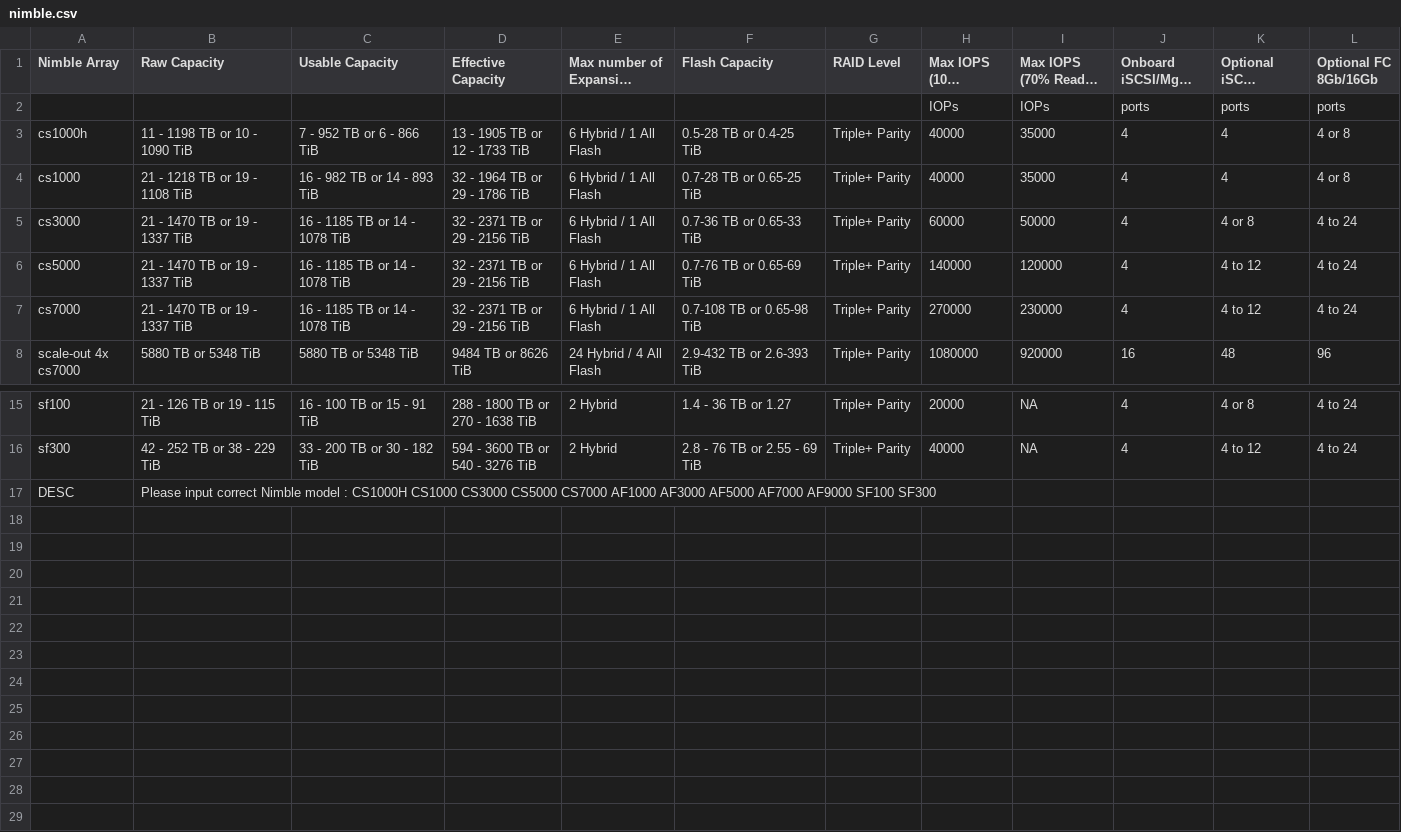
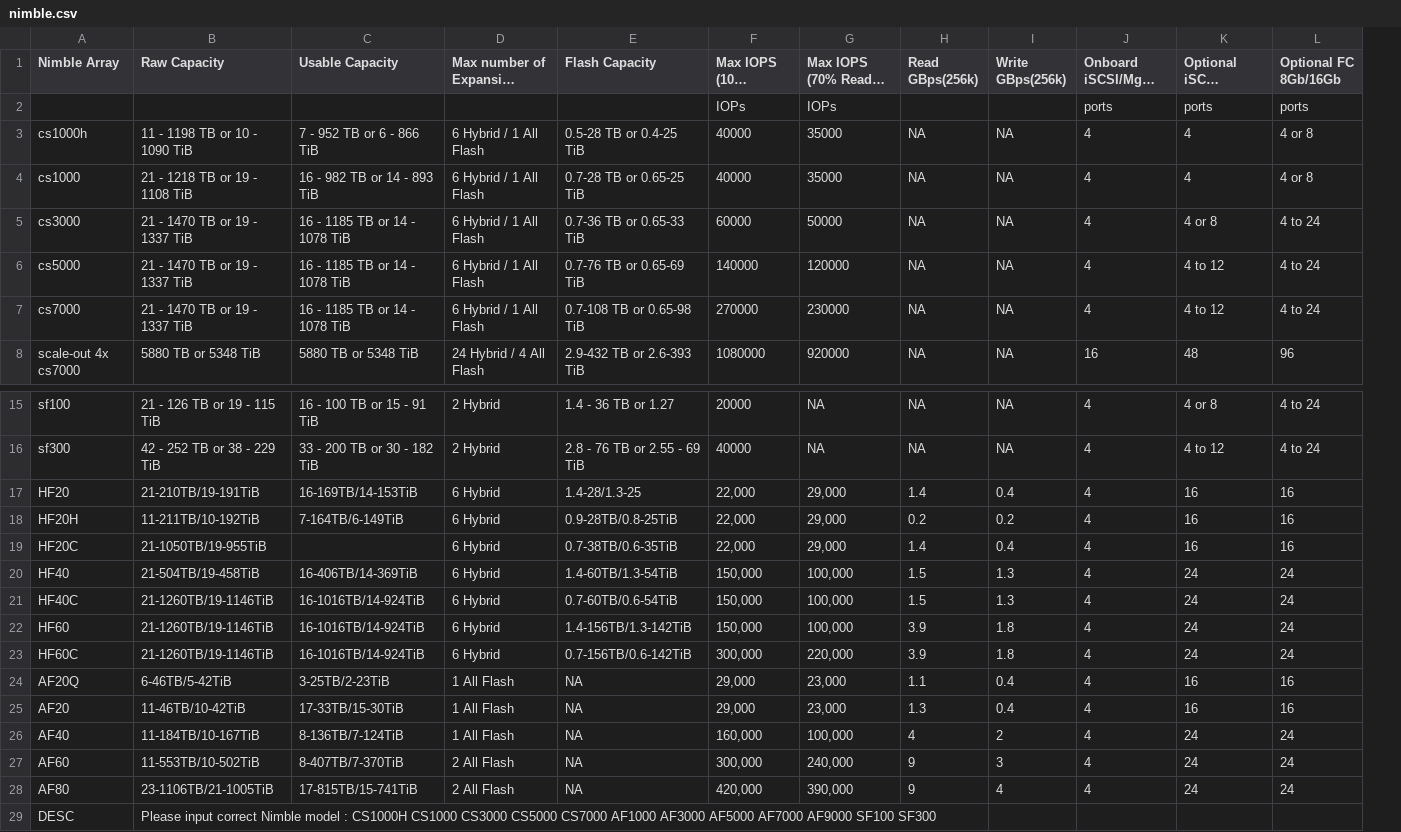
Before and after one commit to WarotAsawa/MaBotTest, a CSV file: kb/nimble.csv, drawn as a sheet; only a part is shown, gaps mark what is left out; long unchanged cells end in …; removed rows and columns are numbered as before the commit, all else as after; rows hold the shown columns only; the diff names each change by its address in the sheet, - before the commit and + after, or states it on an @@ line.

Commit message:
Update Gen5 Nimble

```diff
--- a/kb/nimble.csv
+++ b/kb/nimble.csv
-column D (Effective Capacity), rows 3-8: 13 - 1905 TB or 12 - 1733 TiB | 32 - 1964 TB or 29 - 1786 TiB | 32 - 2371 TB or 29 - 2156 TiB | 32 - 2371 TB or 29 - 2156 TiB | 32 - 2371 TB or 29 - 2156 TiB | 9484 TB or 8626 TiB; rows 15-16: 288 - 1800 TB or 270 - 1638 TiB | 594 - 3600 TB or 540 - 3276 TiB
-column G (RAID Level), rows 3-8: all Triple+ Parity; rows 15-16: Triple+ Parity | Triple+ Parity
+column H (Read GBps(256k)), rows 3-8: all NA; rows 15-16: NA | NA
+column I (Write GBps(256k)), rows 3-8: all NA; rows 15-16: NA | NA
+row 17: HF20 | 21-210TB/19-191TiB | 16-169TB/14-153TiB | 6 Hybrid | 1.4-28/1.3-25 | 22,000 | 29,000 | 1.4 | 0.4 | 4 | 16 | 16
+row 18: HF20H | 11-211TB/10-192TiB | 7-164TB/6-149TiB | 6 Hybrid | 0.9-28TB/0.8-25TiB | 22,000 | 29,000 | 0.2 | 0.2 | 4 | 16 | 16
+row 19: HF20C | 21-1050TB/19-955TiB |  | 6 Hybrid | 0.7-38TB/0.6-35TiB | 22,000 | 29,000 | 1.4 | 0.4 | 4 | 16 | 16
+row 20: HF40 | 21-504TB/19-458TiB | 16-406TB/14-369TiB | 6 Hybrid | 1.4-60TB/1.3-54TiB | 150,000 | 100,000 | 1.5 | 1.3 | 4 | 24 | 24
+row 21: HF40C | 21-1260TB/19-1146TiB | 16-1016TB/14-924TiB | 6 Hybrid | 0.7-60TB/0.6-54TiB | 150,000 | 100,000 | 1.5 | 1.3 | 4 | 24 | 24
+row 22: HF60 | 21-1260TB/19-1146TiB | 16-1016TB/14-924TiB | 6 Hybrid | 1.4-156TB/1.3-142TiB | 150,000 | 100,000 | 3.9 | 1.8 | 4 | 24 | 24
+row 23: HF60C | 21-1260TB/19-1146TiB | 16-1016TB/14-924TiB | 6 Hybrid | 0.7-156TB/0.6-142TiB | 300,000 | 220,000 | 3.9 | 1.8 | 4 | 24 | 24
+row 24: AF20Q | 6-46TB/5-42TiB | 3-25TB/2-23TiB | 1 All Flash | NA | 29,000 | 23,000 | 1.1 | 0.4 | 4 | 16 | 16
+row 25: AF20 | 11-46TB/10-42TiB | 17-33TB/15-30TiB | 1 All Flash | NA | 29,000 | 23,000 | 1.3 | 0.4 | 4 | 16 | 16
+row 26: AF40 | 11-184TB/10-167TiB | 8-136TB/7-124TiB | 1 All Flash | NA | 160,000 | 100,000 | 4 | 2 | 4 | 24 | 24
+row 27: AF60 | 11-553TB/10-502TiB | 8-407TB/7-370TiB | 2 All Flash | NA | 300,000 | 240,000 | 9 | 3 | 4 | 24 | 24
+row 28: AF80 | 23-1106TB/21-1005TiB | 17-815TB/15-741TiB | 2 All Flash | NA | 420,000 | 390,000 | 9 | 4 | 4 | 24 | 24
```
Also changed, not shown: kb/allProduct.csv.
